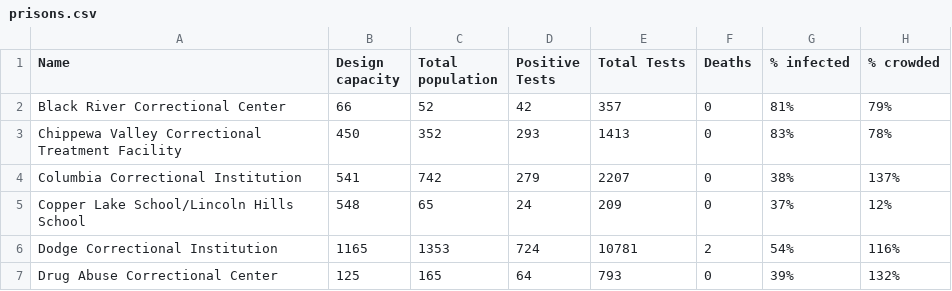
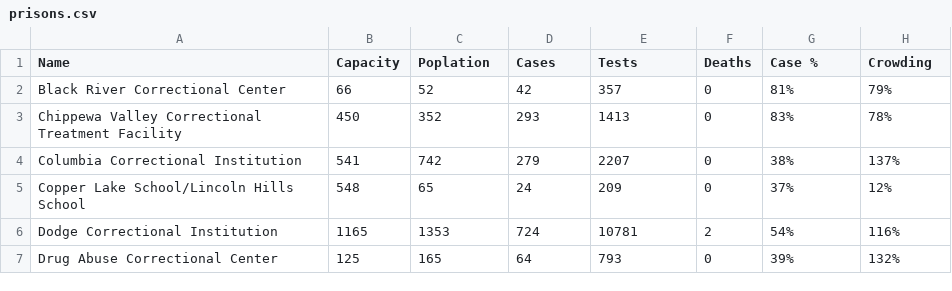
Before and after one commit to mattbayer/covid-wisconsin, a CSV file: docs/_data/prisons.csv, drawn as a sheet; only a part is shown.

Commit message:
Take out test table

```diff
--- a/docs/_data/prisons.csv
+++ b/docs/_data/prisons.csv
@@ -1,2 +1,2 @@
-Name,Design capacity,Total population,Positive Tests,Total Tests,Deaths,% infected,% crowded
+Name,Capacity,Poplation,Cases,Tests,Deaths,Case %,Crowding
 Black River Correctional Center,66,52,42,357,0,81%,79%
```
Also changed, not shown: 1 other file.
